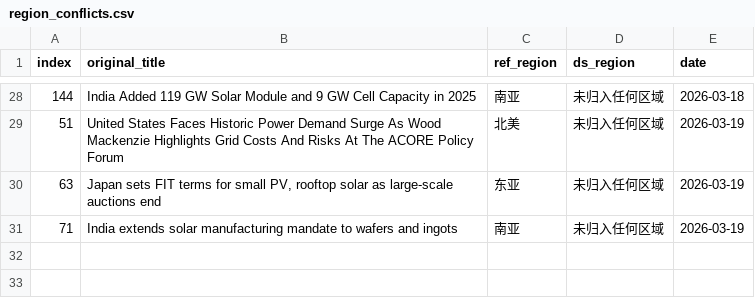
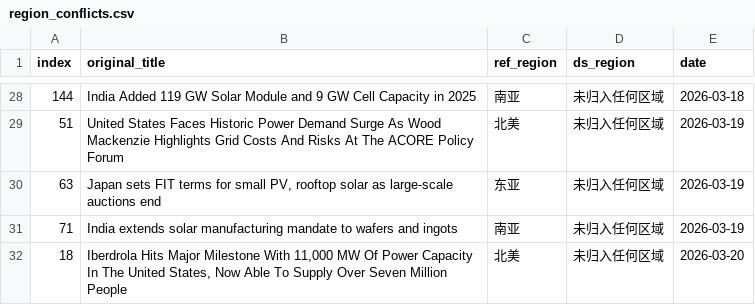
Before and after one commit to nash08338/new-energy-news-monitor, a CSV file: docs/region_conflicts.csv, drawn as a sheet; only a part is shown, gaps mark what is left out.

```diff
--- a/docs/region_conflicts.csv
+++ b/docs/region_conflicts.csv
@@ -31 +31,2 @@
 71,India extends solar manufacturing mandate to wafers and ingots,南亚,未归入任何区域,2026-03-19
+18,"Iberdrola Hits Major Milestone With 11,000 MW Of Power Capacity In The United States, Now Able To Supply Over Seven Million People",北美,未归入任何区域,2026-03-20
```
Also changed, not shown: docs/used_news.csv, 6 other files.
